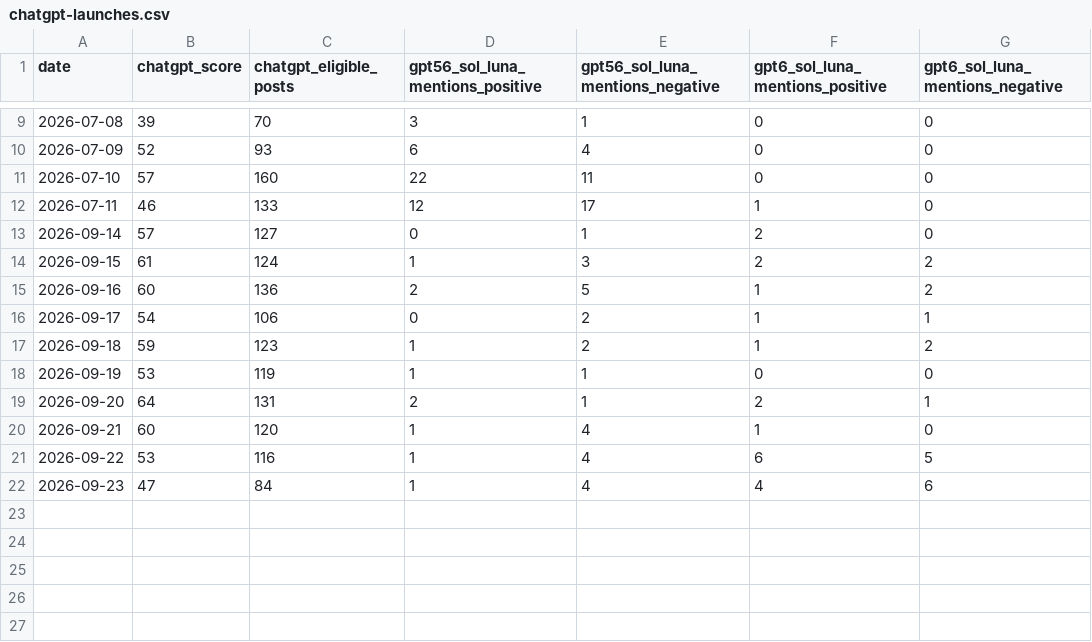
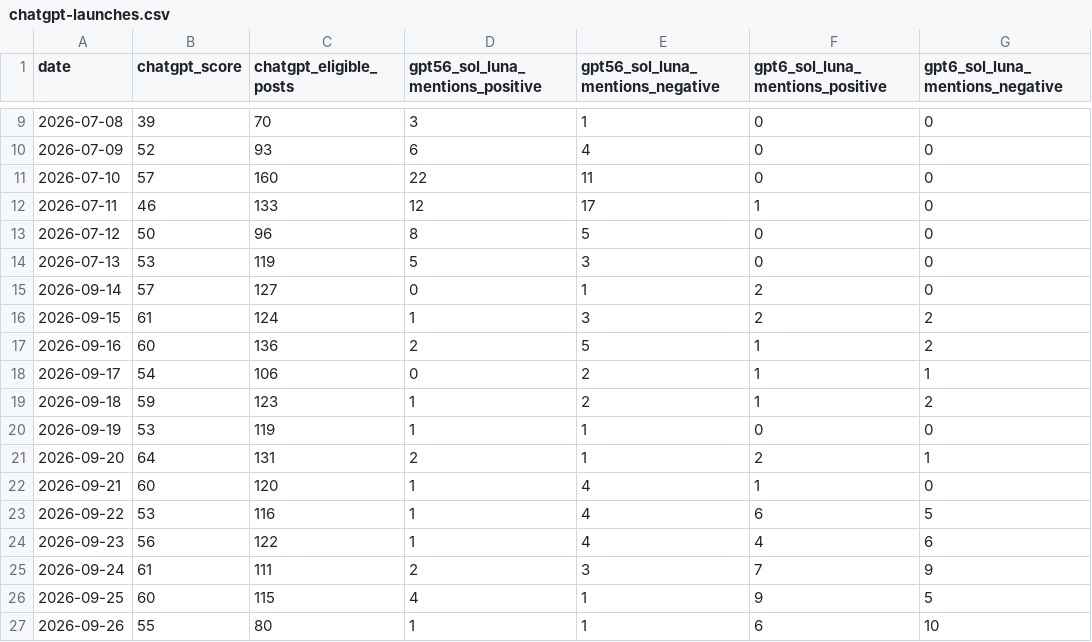
Before and after one commit to dkships/llm-moods, a CSV file: public/research/opus-5-5-vs-opus-5-launch-sentiment-2026/chatgpt-launches.csv, drawn as a sheet; only a part is shown, gaps mark what is left out.

```diff
--- a/public/research/opus-5-5-vs-opus-5-launch-sentiment-2026/chatgpt-launches.csv
+++ b/public/research/opus-5-5-vs-opus-5-launch-sentiment-2026/chatgpt-launches.csv
@@ -12,2 +12,4 @@ date,chatgpt_score,chatgpt_eligible_posts,gpt56_sol_luna_mentions_positive,gpt56
 2026-07-11,46,133,12,17,1,0
+2026-07-12,50,96,8,5,0,0
+2026-07-13,53,119,5,3,0,0
 2026-09-14,57,127,0,1,2,0
@@ -21,2 +23,5 @@ date,chatgpt_score,chatgpt_eligible_posts,gpt56_sol_luna_mentions_positive,gpt56
 2026-09-22,53,116,1,4,6,5
-2026-09-23,47,84,1,4,4,6
+2026-09-23,56,122,1,4,4,6
+2026-09-24,61,111,2,3,7,9
+2026-09-25,60,115,4,1,9,5
+2026-09-26,55,80,1,1,6,10
```
Also changed, not shown: public/research/opus-5-5-vs-opus-5-launch-sentiment-2026/data.csv, 7 other files.
